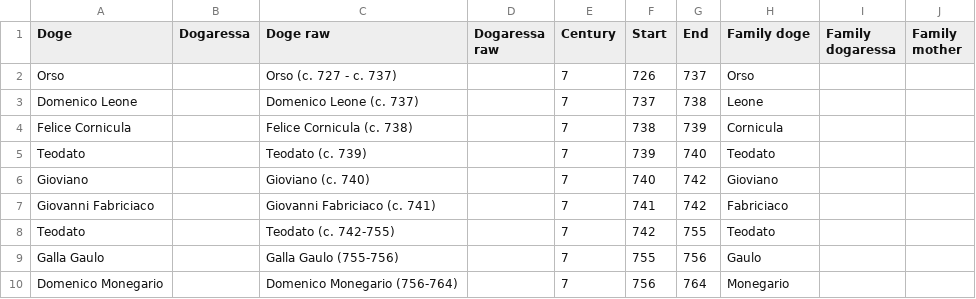
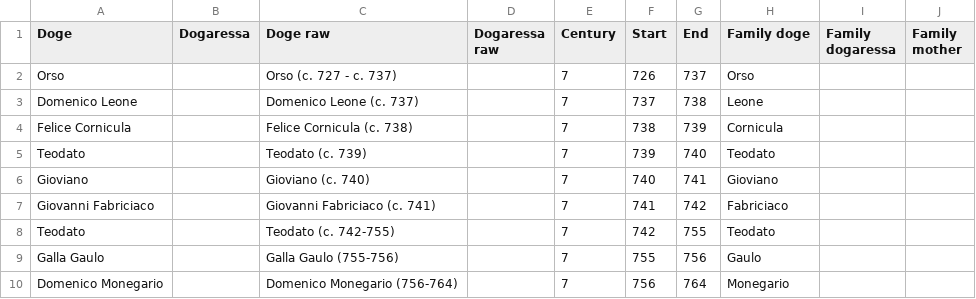
Before and after one commit to JJ/dogesr, a CSV file: data-raw/venice-doges.csv, drawn as a sheet; only a part is shown.

```diff
--- a/data-raw/venice-doges.csv
+++ b/data-raw/venice-doges.csv
@@ -5,3 +5,3 @@ Felice Cornicula,,Felice Cornicula (c. 738),,7,738,739,Cornicula,,
 Teodato,,Teodato (c. 739),,7,739,740,Teodato,,
-Gioviano,,Gioviano (c. 740),,7,740,742,Gioviano,,
+Gioviano,,Gioviano (c. 740),,7,740,741,Gioviano,,
 Giovanni Fabriciaco,,Giovanni Fabriciaco (c. 741),,7,741,742,Fabriciaco,,
```
Also changed, not shown: 2 other files.
